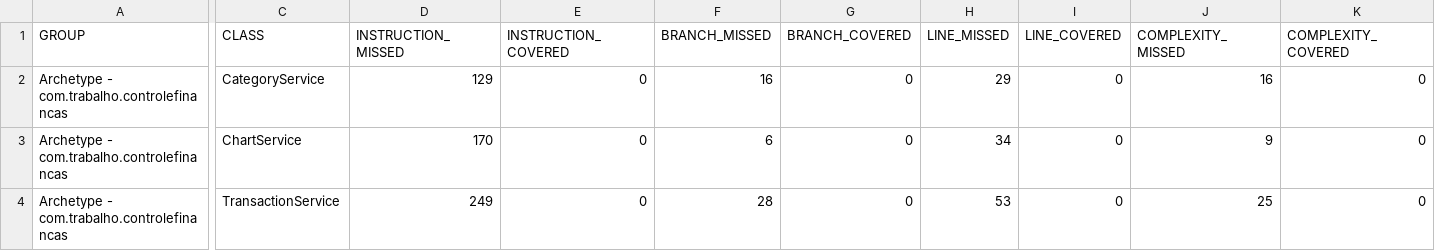
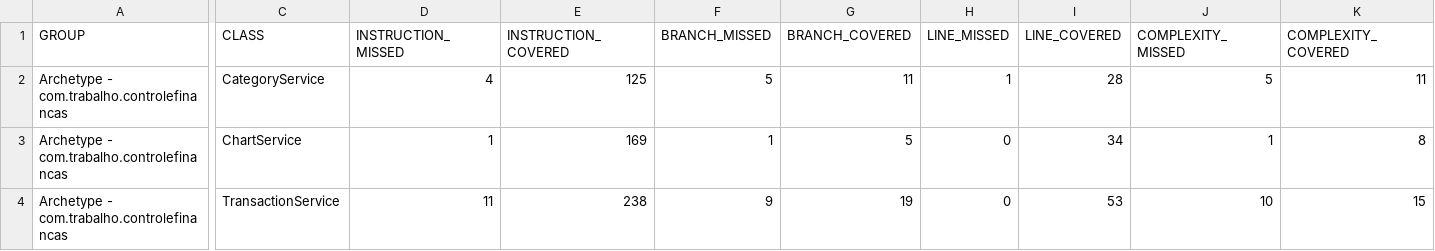
Before and after one commit to LuccaCGomes/SistemaControleFinancas, a CSV file: jacoco.csv, drawn as a sheet; only a part is shown, gaps mark what is left out; the diff covers the shown part only; the diff names each change by its address in the sheet, - before the commit and + after, or states it on an @@ line.

```diff
--- a/jacoco.csv
+++ b/jacoco.csv
-D2 (INSTRUCTION_MISSED): 129
+D2 (INSTRUCTION_MISSED): 4
-E2 (INSTRUCTION_COVERED): 0
+E2 (INSTRUCTION_COVERED): 125
-F2 (BRANCH_MISSED): 16
+F2 (BRANCH_MISSED): 5
-G2 (BRANCH_COVERED): 0
+G2 (BRANCH_COVERED): 11
-H2 (LINE_MISSED): 29
+H2 (LINE_MISSED): 1
-I2 (LINE_COVERED): 0
+I2 (LINE_COVERED): 28
-J2 (COMPLEXITY_MISSED): 16
+J2 (COMPLEXITY_MISSED): 5
-K2 (COMPLEXITY_COVERED): 0
+K2 (COMPLEXITY_COVERED): 11
-D3 (INSTRUCTION_MISSED): 170
+D3 (INSTRUCTION_MISSED): 1
-E3 (INSTRUCTION_COVERED): 0
+E3 (INSTRUCTION_COVERED): 169
-F3 (BRANCH_MISSED): 6
+F3 (BRANCH_MISSED): 1
-G3 (BRANCH_COVERED): 0
+G3 (BRANCH_COVERED): 5
-H3 (LINE_MISSED): 34
+H3 (LINE_MISSED): 0
-I3 (LINE_COVERED): 0
+I3 (LINE_COVERED): 34
-J3 (COMPLEXITY_MISSED): 9
+J3 (COMPLEXITY_MISSED): 1
-K3 (COMPLEXITY_COVERED): 0
+K3 (COMPLEXITY_COVERED): 8
-D4 (INSTRUCTION_MISSED): 249
+D4 (INSTRUCTION_MISSED): 11
-E4 (INSTRUCTION_COVERED): 0
+E4 (INSTRUCTION_COVERED): 238
-F4 (BRANCH_MISSED): 28
+F4 (BRANCH_MISSED): 9
-G4 (BRANCH_COVERED): 0
+G4 (BRANCH_COVERED): 19
-H4 (LINE_MISSED): 53
+H4 (LINE_MISSED): 0
-I4 (LINE_COVERED): 0
+I4 (LINE_COVERED): 53
-J4 (COMPLEXITY_MISSED): 25
+J4 (COMPLEXITY_MISSED): 10
-K4 (COMPLEXITY_COVERED): 0
+K4 (COMPLEXITY_COVERED): 15
```
Also changed, not shown: 56 edited cells elsewhere in this file, 25 other files.
